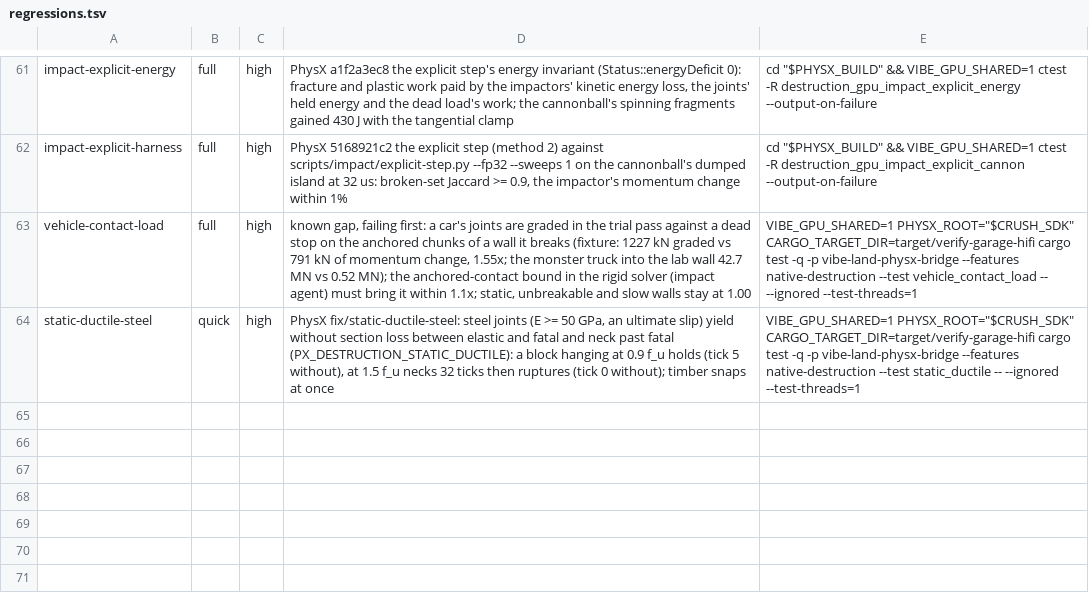
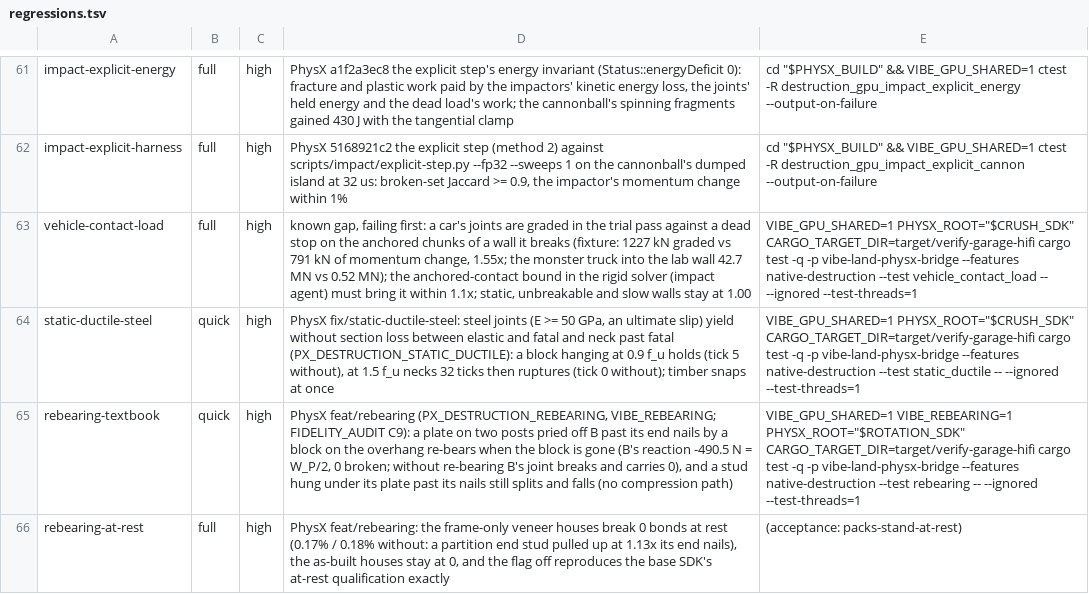
Before and after one commit to Glavin001/vibe-land, a TSV file: scripts/verify/regressions.tsv, drawn as a sheet; only a part is shown, gaps mark what is left out; the diff names each change by its address in the sheet, - before the commit and + after, or states it on an @@ line.

```diff
--- a/scripts/verify/regressions.tsv
+++ b/scripts/verify/regressions.tsv
+row 65: rebearing-textbook | quick | high | PhysX feat/rebearing (PX_DESTRUCTION_REBEARING, VIBE_REBEARING; FIDELITY_AUDIT C9): a plate on two posts pried off B past its end nails by a block on the overhang re-bears when the block is gone (B's reaction -490.5 N = W_P/2, 0 broken; without re-bearing B's joint breaks and carries 0), and a stud hung under its plate past its nails still splits and falls (no compression path) | VIBE_GPU_SHARED=1 VIBE_REBEARING=1 PHYSX_ROOT="$ROTATION_SDK" CARGO_TARGET_DIR=target/verify-garage-hifi cargo test -q -p vibe-land-physx-bridge --features native-destruction --test rebearing -- --ignored --test-threads=1
+row 66: rebearing-at-rest | full | high | PhysX feat/rebearing: the frame-only veneer houses break 0 bonds at rest (0.17% / 0.18% without: a partition end stud pulled up at 1.13x its end nails), the as-built houses stay at 0, and the flag off reproduces the base SDK's at-rest qualification exactly | (acceptance: packs-stand-at-rest)
```
Also changed, not shown: scripts/verify/acceptance-expected.tsv, 2 other files.
